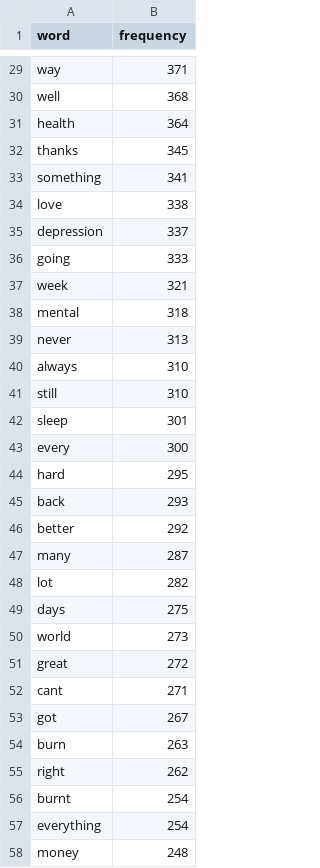
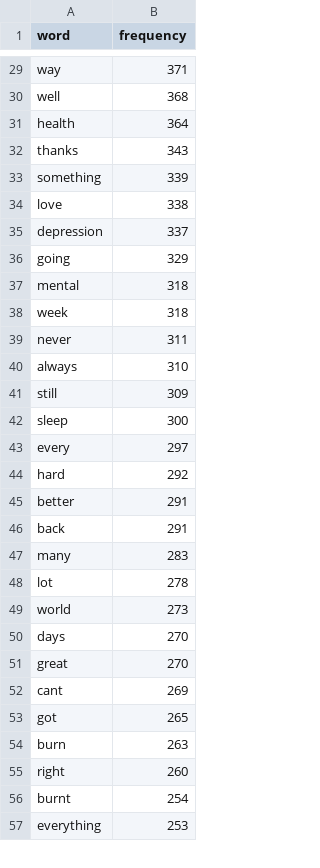
Before and after one commit to Aminaini97/ProjectBigData, a CSV file: word_frequency_results.csv, drawn as a sheet; only a part is shown, gaps mark what is left out; the diff covers the shown part only.

```diff
--- a/word_frequency_results.csv
+++ b/word_frequency_results.csv
@@ -31,28 +31,27 @@ well,368
 health,364
-thanks,345
-something,341
+thanks,343
+something,339
 love,338
 depression,337
-going,333
-week,321
+going,329
 mental,318
-never,313
+week,318
+never,311
 always,310
-still,310
-sleep,301
-every,300
-hard,295
-back,293
-better,292
-many,287
-lot,282
-days,275
+still,309
+sleep,300
+every,297
+hard,292
+better,291
+back,291
+many,283
+lot,278
 world,273
-great,272
-cant,271
-got,267
+days,270
+great,270
+cant,269
+got,265
 burn,263
-right,262
+right,260
 burnt,254
-everything,254
-money,248
+everything,253
```
Also changed, not shown: 19 added rows, 18 removed rows and 36 edited cells elsewhere in this file, 6 other files.
